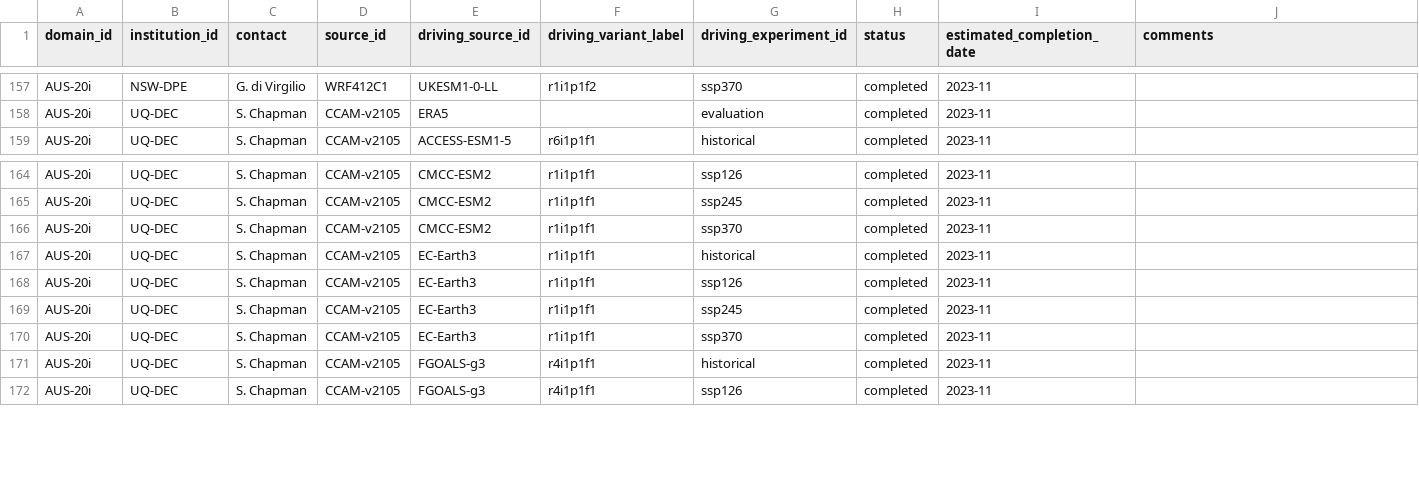
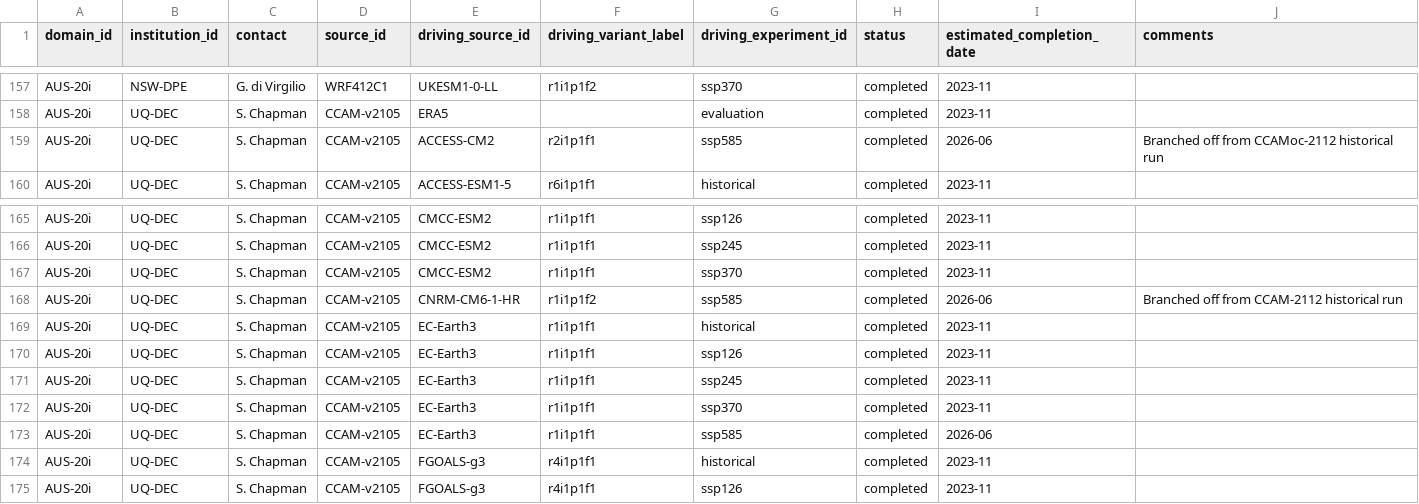
Before and after one commit to WCRP-CORDEX/simulation-status, a CSV file: CMIP6_downscaling_plans.csv, drawn as a sheet; only a part is shown, gaps mark what is left out.

Commit message:
New UQ-DEC ssp585 simulations
See #157

```diff
--- a/CMIP6_downscaling_plans.csv
+++ b/CMIP6_downscaling_plans.csv
@@ -158,2 +158,3 @@ AUS-20i,NSW-DPE,G. di Virgilio,WRF412C1,UKESM1-0-LL,r1i1p1f2,ssp370,completed,20
 AUS-20i,UQ-DEC,S. Chapman,CCAM-v2105,ERA5,,evaluation,completed,2023-11,
+AUS-20i,UQ-DEC,S. Chapman,CCAM-v2105,ACCESS-CM2,r2i1p1f1,ssp585,completed,2026-06,Branched off from CCAMoc-2112 historical run
 AUS-20i,UQ-DEC,S. Chapman,CCAM-v2105,ACCESS-ESM1-5,r6i1p1f1,historical,completed,2023-11,
@@ -166,2 +167,3 @@ AUS-20i,UQ-DEC,S. Chapman,CCAM-v2105,CMCC-ESM2,r1i1p1f1,ssp245,completed,2023-11
 AUS-20i,UQ-DEC,S. Chapman,CCAM-v2105,CMCC-ESM2,r1i1p1f1,ssp370,completed,2023-11,
+AUS-20i,UQ-DEC,S. Chapman,CCAM-v2105,CNRM-CM6-1-HR,r1i1p1f2,ssp585,completed,2026-06,Branched off from CCAM-2112 historical run
 AUS-20i,UQ-DEC,S. Chapman,CCAM-v2105,EC-Earth3,r1i1p1f1,historical,completed,2023-11,
@@ -170,2 +172,3 @@ AUS-20i,UQ-DEC,S. Chapman,CCAM-v2105,EC-Earth3,r1i1p1f1,ssp245,completed,2023-11
 AUS-20i,UQ-DEC,S. Chapman,CCAM-v2105,EC-Earth3,r1i1p1f1,ssp370,completed,2023-11,
+AUS-20i,UQ-DEC,S. Chapman,CCAM-v2105,EC-Earth3,r1i1p1f1,ssp585,completed,2026-06,
 AUS-20i,UQ-DEC,S. Chapman,CCAM-v2105,FGOALS-g3,r4i1p1f1,historical,completed,2023-11,
```
